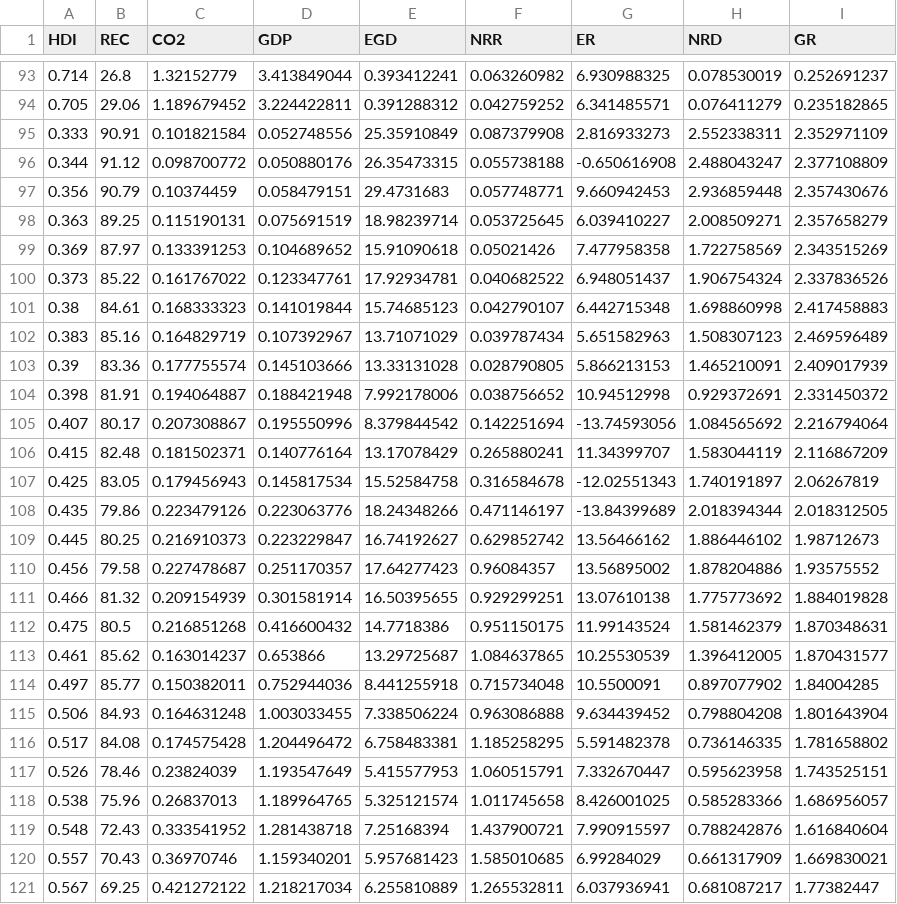
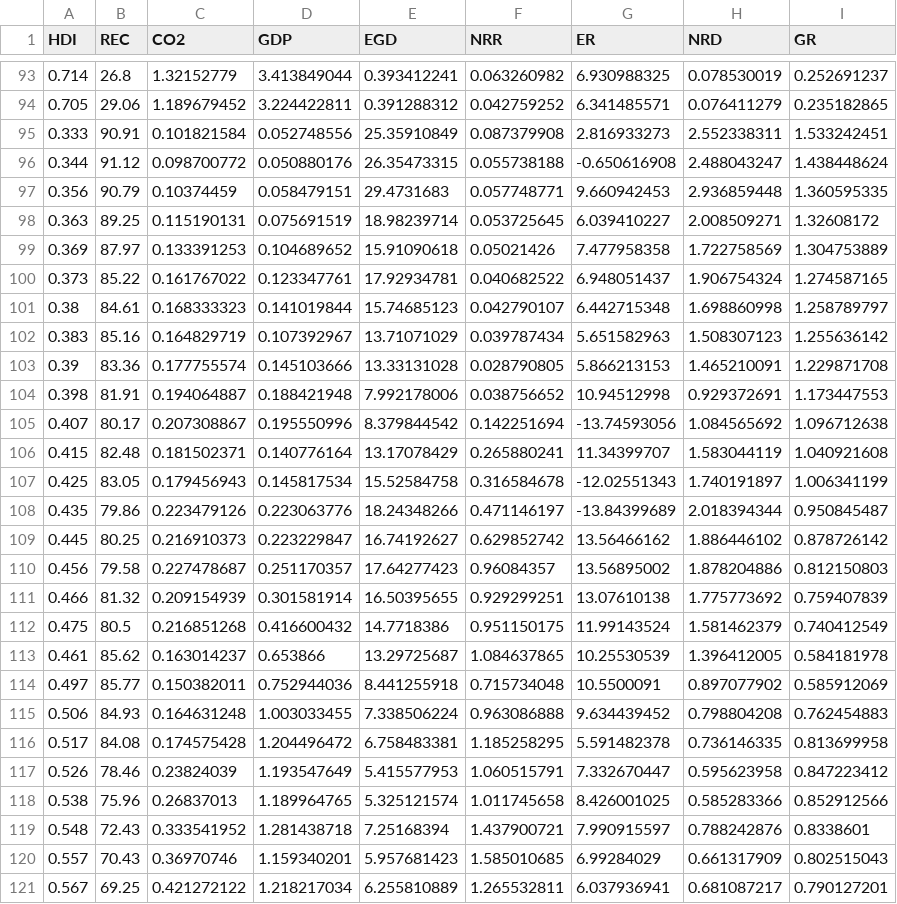
Before and after one commit to hoaingocnguyen12/Econometrcs, a CSV file: Data2.csv, drawn as a sheet; only a part is shown, gaps mark what is left out; the diff covers the shown part only.

Commit message:
Update Data2.csv

```diff
--- a/Data2.csv
+++ b/Data2.csv
@@ -94,28 +94,28 @@ HDI,REC,CO2,GDP,EGD,NRR,ER,NRD,GR
 0.705,29.06,1.189679452,3.224422811,0.391288312,0.042759252,6.341485571,0.076411279,0.235182865
-0.333,90.91,0.101821584,0.052748556,25.35910849,0.087379908,2.816933273,2.552338311,2.352971109
-0.344,91.12,0.098700772,0.050880176,26.35473315,0.055738188,-0.650616908,2.488043247,2.377108809
-0.356,90.79,0.10374459,0.058479151,29.4731683,0.057748771,9.660942453,2.936859448,2.357430676
-0.363,89.25,0.115190131,0.075691519,18.98239714,0.053725645,6.039410227,2.008509271,2.357658279
-0.369,87.97,0.133391253,0.104689652,15.91090618,0.05021426,7.477958358,1.722758569,2.343515269
-0.373,85.22,0.161767022,0.123347761,17.92934781,0.040682522,6.948051437,1.906754324,2.337836526
-0.38,84.61,0.168333323,0.141019844,15.74685123,0.042790107,6.442715348,1.698860998,2.417458883
-0.383,85.16,0.164829719,0.107392967,13.71071029,0.039787434,5.651582963,1.508307123,2.469596489
-0.39,83.36,0.177755574,0.145103666,13.33131028,0.028790805,5.866213153,1.465210091,2.409017939
-0.398,81.91,0.194064887,0.188421948,7.992178006,0.038756652,10.94512998,0.929372691,2.331450372
-0.407,80.17,0.207308867,0.195550996,8.379844542,0.142251694,-13.74593056,1.084565692,2.216794064
-0.415,82.48,0.181502371,0.140776164,13.17078429,0.265880241,11.34399707,1.583044119,2.116867209
-0.425,83.05,0.179456943,0.145817534,15.52584758,0.316584678,-12.02551343,1.740191897,2.06267819
-0.435,79.86,0.223479126,0.223063776,18.24348266,0.471146197,-13.84399689,2.018394344,2.018312505
-0.445,80.25,0.216910373,0.223229847,16.74192627,0.629852742,13.56466162,1.886446102,1.98712673
-0.456,79.58,0.227478687,0.251170357,17.64277423,0.96084357,13.56895002,1.878204886,1.93575552
-0.466,81.32,0.209154939,0.301581914,16.50395655,0.929299251,13.07610138,1.775773692,1.884019828
-0.475,80.5,0.216851268,0.416600432,14.7718386,0.951150175,11.99143524,1.581462379,1.870348631
-0.461,85.62,0.163014237,0.653866,13.29725687,1.084637865,10.25530539,1.396412005,1.870431577
-0.497,85.77,0.150382011,0.752944036,8.441255918,0.715734048,10.5500091,0.897077902,1.84004285
-0.506,84.93,0.164631248,1.003033455,7.338506224,0.963086888,9.634439452,0.798804208,1.801643904
-0.517,84.08,0.174575428,1.204496472,6.758483381,1.185258295,5.591482378,0.736146335,1.781658802
-0.526,78.46,0.23824039,1.193547649,5.415577953,1.060515791,7.332670447,0.595623958,1.743525151
-0.538,75.96,0.26837013,1.189964765,5.325121574,1.011745658,8.426001025,0.585283366,1.686956057
-0.548,72.43,0.333541952,1.281438718,7.25168394,1.437900721,7.990915597,0.788242876,1.616840604
-0.557,70.43,0.36970746,1.159340201,5.957681423,1.585010685,6.99284029,0.661317909,1.669830021
-0.567,69.25,0.421272122,1.218217034,6.255810889,1.265532811,6.037936941,0.681087217,1.77382447
+0.333,90.91,0.101821584,0.052748556,25.35910849,0.087379908,2.816933273,2.552338311,1.533242451
+0.344,91.12,0.098700772,0.050880176,26.35473315,0.055738188,-0.650616908,2.488043247,1.438448624
+0.356,90.79,0.10374459,0.058479151,29.4731683,0.057748771,9.660942453,2.936859448,1.360595335
+0.363,89.25,0.115190131,0.075691519,18.98239714,0.053725645,6.039410227,2.008509271,1.32608172
+0.369,87.97,0.133391253,0.104689652,15.91090618,0.05021426,7.477958358,1.722758569,1.304753889
+0.373,85.22,0.161767022,0.123347761,17.92934781,0.040682522,6.948051437,1.906754324,1.274587165
+0.38,84.61,0.168333323,0.141019844,15.74685123,0.042790107,6.442715348,1.698860998,1.258789797
+0.383,85.16,0.164829719,0.107392967,13.71071029,0.039787434,5.651582963,1.508307123,1.255636142
+0.39,83.36,0.177755574,0.145103666,13.33131028,0.028790805,5.866213153,1.465210091,1.229871708
+0.398,81.91,0.194064887,0.188421948,7.992178006,0.038756652,10.94512998,0.929372691,1.173447553
+0.407,80.17,0.207308867,0.195550996,8.379844542,0.142251694,-13.74593056,1.084565692,1.096712638
+0.415,82.48,0.181502371,0.140776164,13.17078429,0.265880241,11.34399707,1.583044119,1.040921608
+0.425,83.05,0.179456943,0.145817534,15.52584758,0.316584678,-12.02551343,1.740191897,1.006341199
+0.435,79.86,0.223479126,0.223063776,18.24348266,0.471146197,-13.84399689,2.018394344,0.950845487
+0.445,80.25,0.216910373,0.223229847,16.74192627,0.629852742,13.56466162,1.886446102,0.878726142
+0.456,79.58,0.227478687,0.251170357,17.64277423,0.96084357,13.56895002,1.878204886,0.812150803
+0.466,81.32,0.209154939,0.301581914,16.50395655,0.929299251,13.07610138,1.775773692,0.759407839
+0.475,80.5,0.216851268,0.416600432,14.7718386,0.951150175,11.99143524,1.581462379,0.740412549
+0.461,85.62,0.163014237,0.653866,13.29725687,1.084637865,10.25530539,1.396412005,0.584181978
+0.497,85.77,0.150382011,0.752944036,8.441255918,0.715734048,10.5500091,0.897077902,0.585912069
+0.506,84.93,0.164631248,1.003033455,7.338506224,0.963086888,9.634439452,0.798804208,0.762454883
+0.517,84.08,0.174575428,1.204496472,6.758483381,1.185258295,5.591482378,0.736146335,0.813699958
+0.526,78.46,0.23824039,1.193547649,5.415577953,1.060515791,7.332670447,0.595623958,0.847223412
+0.538,75.96,0.26837013,1.189964765,5.325121574,1.011745658,8.426001025,0.585283366,0.852912566
+0.548,72.43,0.333541952,1.281438718,7.25168394,1.437900721,7.990915597,0.788242876,0.8338601
+0.557,70.43,0.36970746,1.159340201,5.957681423,1.585010685,6.99284029,0.661317909,0.802515043
+0.567,69.25,0.421272122,1.218217034,6.255810889,1.265532811,6.037936941,0.681087217,0.790127201
```
Also changed, not shown: 4 edited cells elsewhere in this file.
